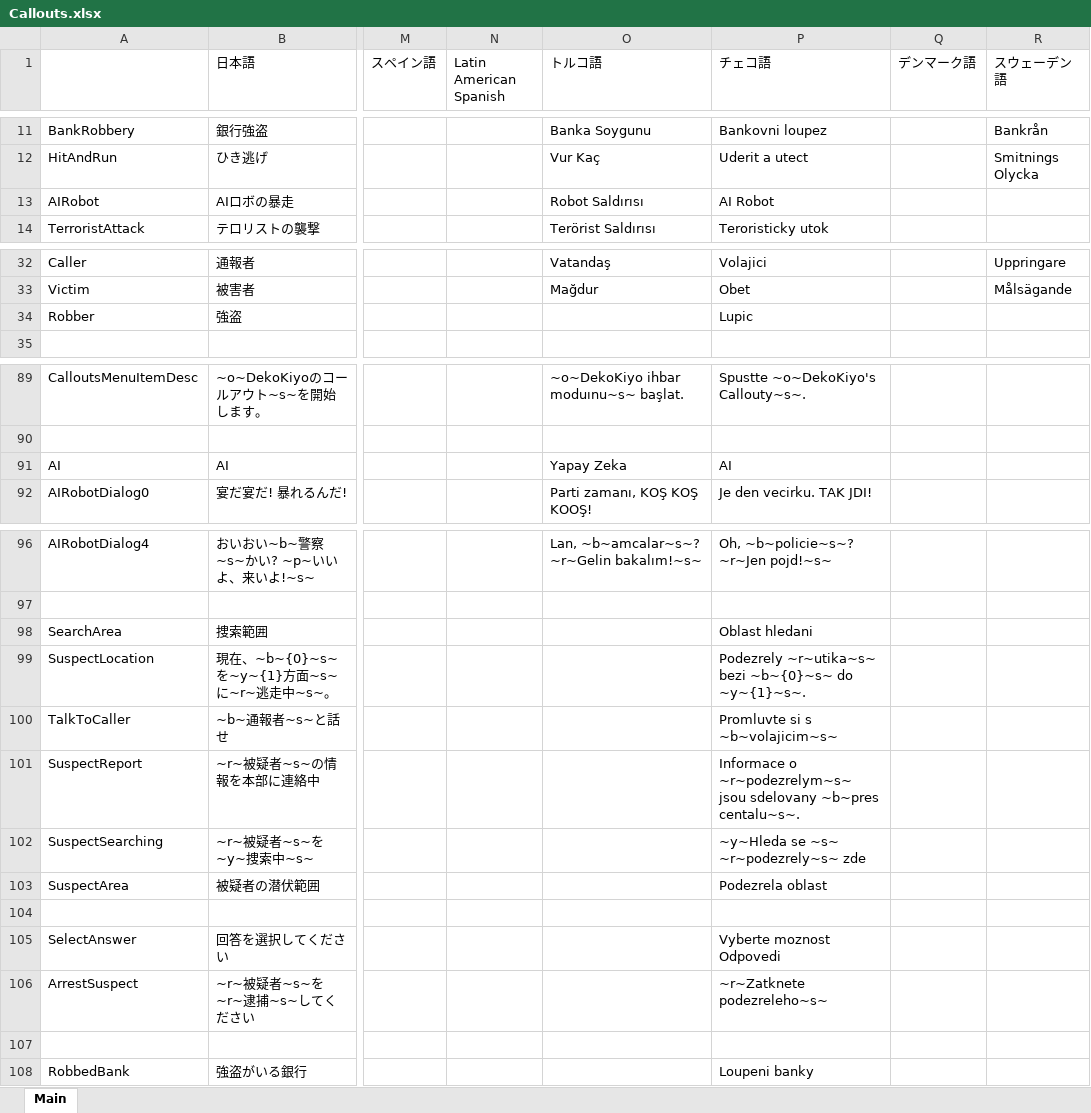
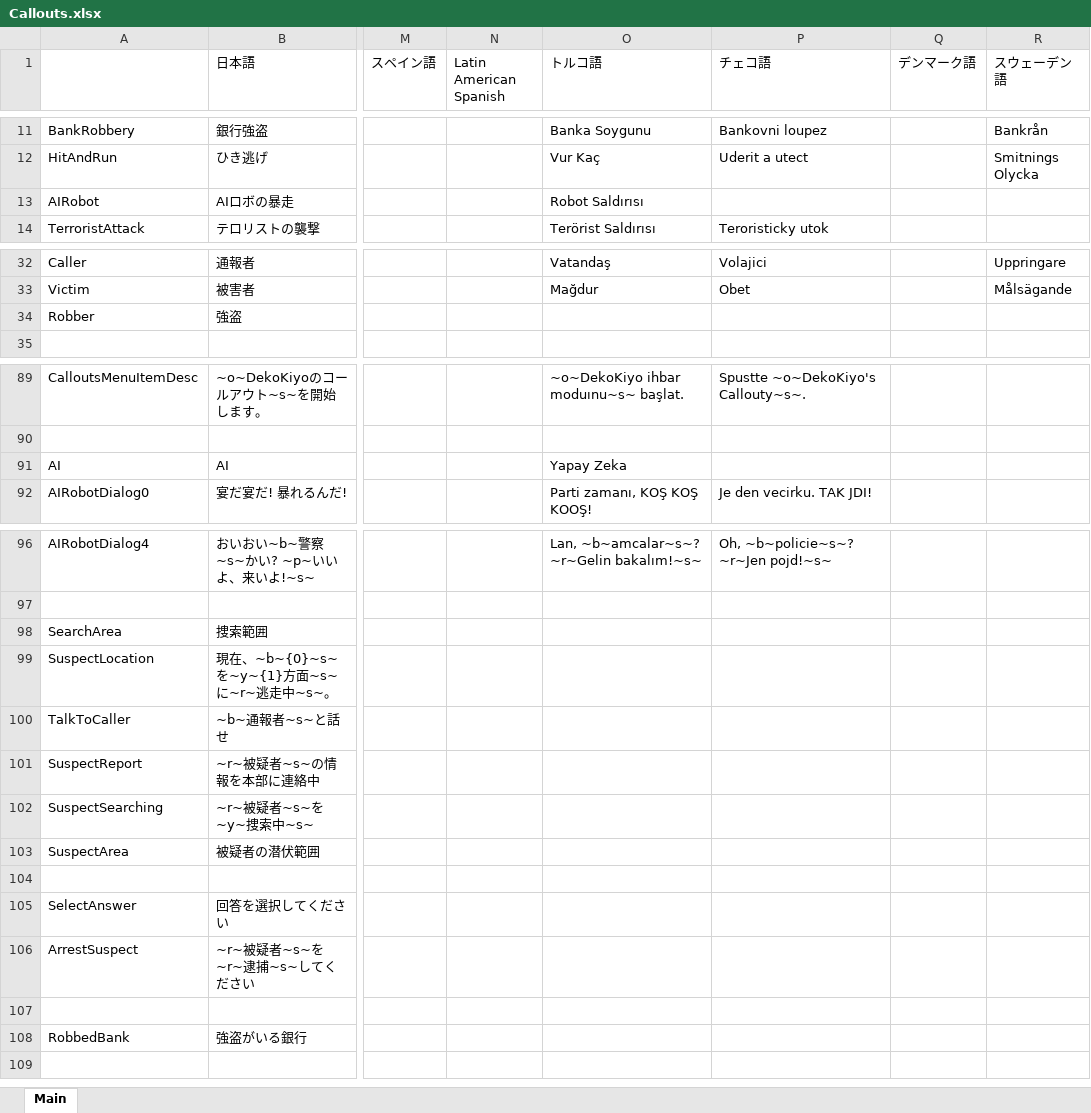
Before and after one commit to DekoKiyo/DekoKiyoPlugins, an Excel workbook: ja/Callouts.xlsx, sheet Main, drawn as a sheet; only a part is shown, gaps mark what is left out; values as stored, in another font and other column widths than the file's, no borders; the diff names each change by its address in the sheet, - before the commit and + after, or states it on an @@ line.

Commit message:
Update: %original_file_name% File from Crowdin

```diff
--- a/ja/Callouts.xlsx (sheet Main)
+++ b/ja/Callouts.xlsx (sheet Main)
-P13 (チェコ語): AI Robot
+P13 (チェコ語): (empty)
-P34 (チェコ語): Lupic
+P34 (チェコ語): (empty)
-P91 (チェコ語): AI
+P91 (チェコ語): (empty)
-P98 (チェコ語): Oblast hledani
+P98 (チェコ語): (empty)
-P99 (チェコ語): Podezrely ~r~utika~s~ bezi ~b~{0}~s~ do ~y~{1}~s~.
+P99 (チェコ語): (empty)
-P100 (チェコ語): Promluvte si s ~b~volajicim~s~
+P100 (チェコ語): (empty)
-P101 (チェコ語): Informace o ~r~podezrelym~s~ jsou sdelovany ~b~pres centalu~s~.
+P101 (チェコ語): (empty)
-P102 (チェコ語): ~y~Hleda se ~s~ ~r~podezrely~s~ zde
+P102 (チェコ語): (empty)
-P103 (チェコ語): Podezrela oblast
+P103 (チェコ語): (empty)
-P105 (チェコ語): Vyberte moznost Odpovedi
+P105 (チェコ語): (empty)
-P106 (チェコ語): ~r~Zatknete podezreleho~s~
+P106 (チェコ語): (empty)
-P108 (チェコ語): Loupeni banky
+P108 (チェコ語): (empty)
```
